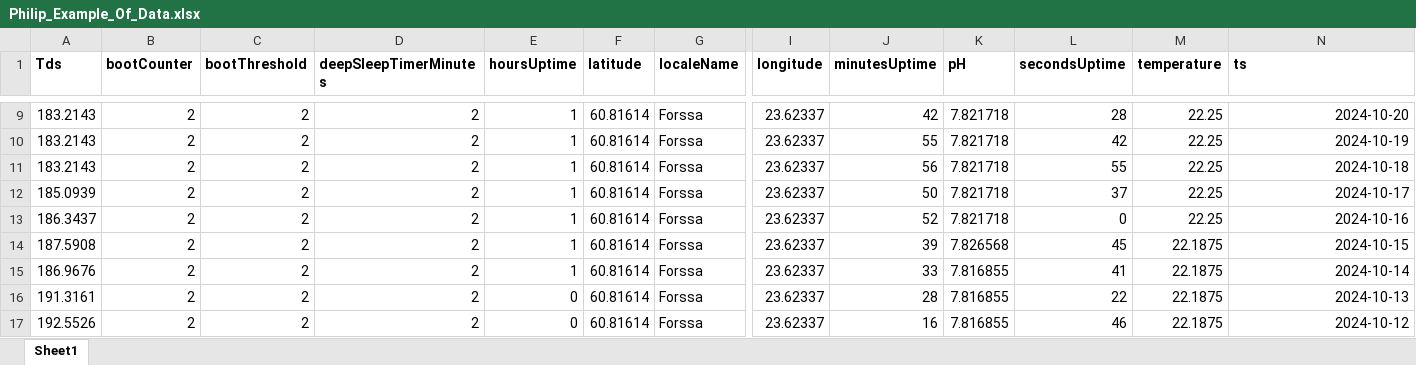
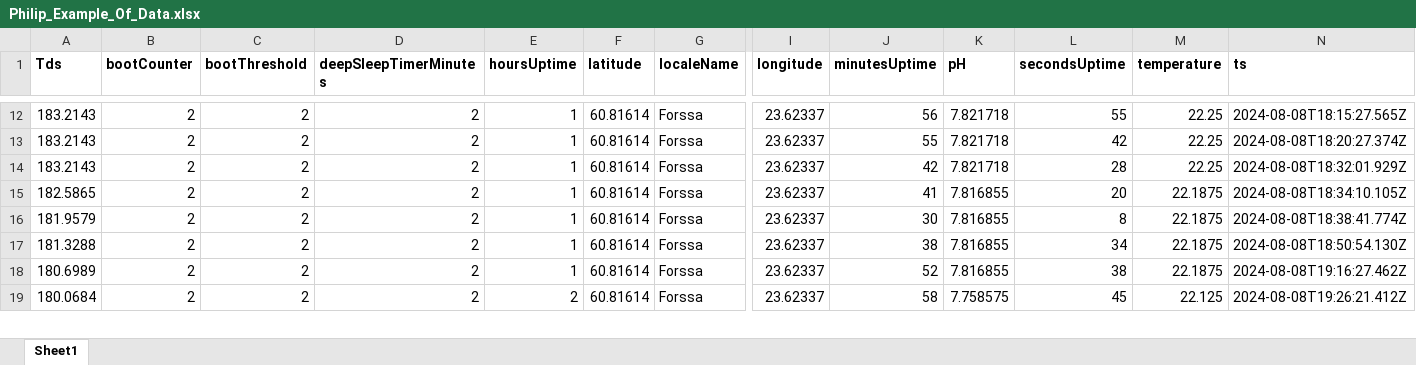
Before and after one commit to hiephamk/katuma1, an Excel workbook: Philip_Example_Of_Data.xlsx, sheet Sheet1, drawn as a sheet; only a part is shown, gaps mark what is left out; values as stored, in another font and other column widths than the file's, no borders; removed rows and columns are numbered as before the commit, all else as after; rows hold the shown columns only; the diff covers the shown part only; the diff names each change by its address in the sheet, - before the commit and + after, or states it on an @@ line.

```diff
--- a/Philip_Example_Of_Data.xlsx (sheet Sheet1)
+++ b/Philip_Example_Of_Data.xlsx (sheet Sheet1)
-J12 (minutesUptime): 42
+J12 (minutesUptime): 56
-L12 (secondsUptime): 28
+L12 (secondsUptime): 55
-N12 (ts): 2024-10-20
+N12 (ts): 2024-08-08T18:15:27.565Z
-N13 (ts): 2024-10-19
+N13 (ts): 2024-08-08T18:20:27.374Z
-J14 (minutesUptime): 56
+J14 (minutesUptime): 42
-L14 (secondsUptime): 55
+L14 (secondsUptime): 28
-N14 (ts): 2024-10-18
+N14 (ts): 2024-08-08T18:32:01.929Z
-row 12: 185.0939 | 2 | 2 | 2 | 1 | 60.81614 | Forssa | 23.62337 | 50 | 7.821718 | 37 | 22.25 | 2024-10-17
-row 13: 186.3437 | 2 | 2 | 2 | 1 | 60.81614 | Forssa | 23.62337 | 52 | 7.821718 | 0 | 22.25 | 2024-10-16
-A15 (Tds): 187.5908
+A15 (Tds): 182.5865
-J15 (minutesUptime): 39
+J15 (minutesUptime): 41
-K15 (pH): 7.826568
+K15 (pH): 7.816855
-L15 (secondsUptime): 45
+L15 (secondsUptime): 20
-N15 (ts): 2024-10-15
+N15 (ts): 2024-08-08T18:34:10.105Z
-A16 (Tds): 186.9676
+A16 (Tds): 181.9579
-J16 (minutesUptime): 33
+J16 (minutesUptime): 30
-L16 (secondsUptime): 41
+L16 (secondsUptime): 8
-N16 (ts): 2024-10-14
+N16 (ts): 2024-08-08T18:38:41.774Z
-A17 (Tds): 191.3161
+A17 (Tds): 181.3288
-E17:E18 (hoursUptime): 0
+E17:E18 (hoursUptime): 1
-J17 (minutesUptime): 28
+J17 (minutesUptime): 38
-L17 (secondsUptime): 22
+L17 (secondsUptime): 34
-N17 (ts): 2024-10-13
+N17 (ts): 2024-08-08T18:50:54.130Z
-A18 (Tds): 192.5526
+A18 (Tds): 180.6989
-J18 (minutesUptime): 16
+J18 (minutesUptime): 52
-L18 (secondsUptime): 46
+L18 (secondsUptime): 38
-N18 (ts): 2024-10-12
+N18 (ts): 2024-08-08T19:16:27.462Z
+row 19: 180.0684 | 2 | 2 | 2 | 2 | 60.81614 | Forssa | 23.62337 | 58 | 7.758575 | 45 | 22.125 | 2024-08-08T19:26:21.412Z
```
Also changed, not shown: 4 added rows, 3 removed rows and 41 edited cells elsewhere in this sheet, 3 other files.
